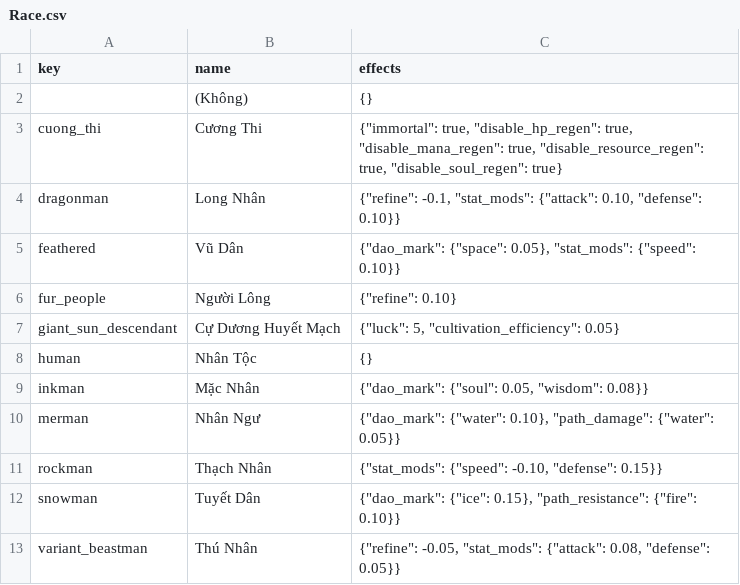
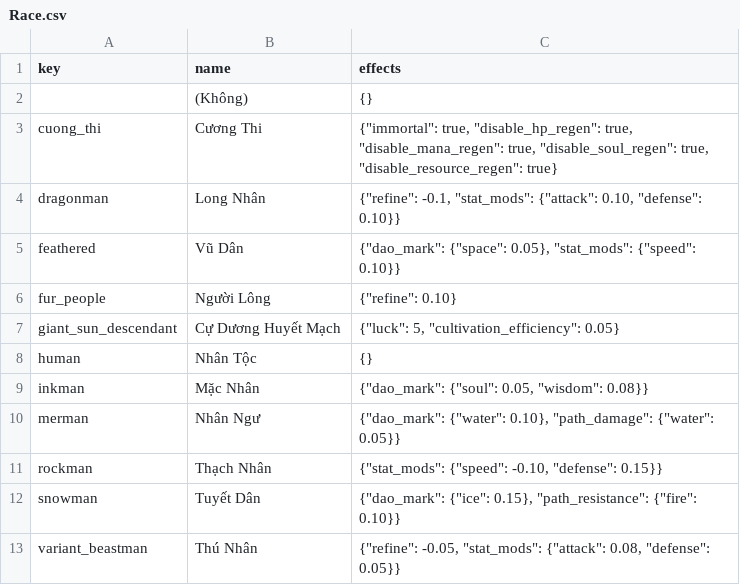
Before and after one commit to VipPro67/GuWorld, a CSV file: backend/data/Race.csv, drawn as a sheet; the diff names each change by its address in the sheet, - before the commit and + after, or states it on an @@ line.

```diff
--- a/backend/data/Race.csv
+++ b/backend/data/Race.csv
-C3 (effects): …"disable_mana_regen": true, "disable_resource_regen": true, "disable_soul_regen": true}
+C3 (effects): …"disable_mana_regen": true, "disable_soul_regen": true, "disable_resource_regen": true}
```
Also changed, not shown: backend/data/Constitution.csv, backend/data/Status.csv, 14 other files.
